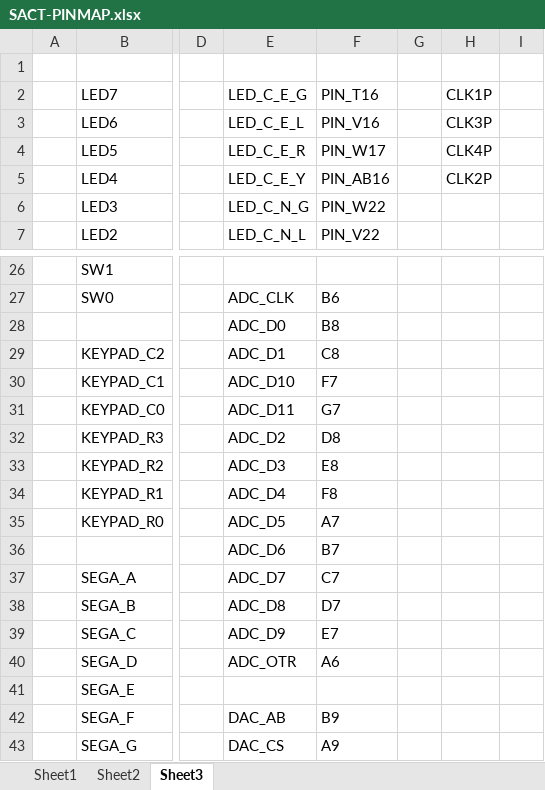
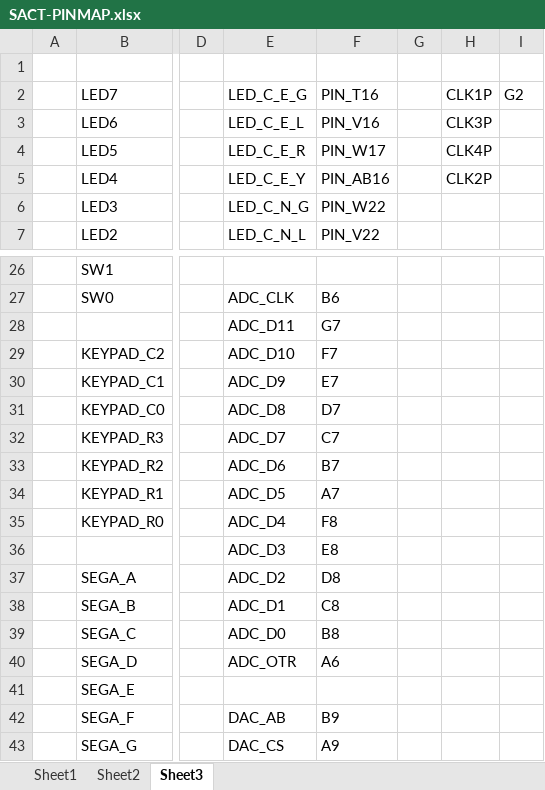
Before and after one commit to hanback-lab/SACT, an Excel workbook: _/SACT-PINMAP.xlsx, sheet Sheet3, drawn as a sheet; only a part is shown, gaps mark what is left out; values as stored, in another font and other column widths than the file's, no borders; the diff names each change by its address in the sheet, - before the commit and + after, or states it on an @@ line.

```diff
--- a/_/SACT-PINMAP.xlsx (sheet Sheet3)
+++ b/_/SACT-PINMAP.xlsx (sheet Sheet3)
-I2: (empty)
+I2: G2
-E28: ADC_D0
+E28: ADC_D11
-F28: B8
+F28: G7
-E29: ADC_D1
+E29: ADC_D10
-F29: C8
+F29: F7
-E30: ADC_D10
+E30: ADC_D9
-F30: F7
+F30: E7
-E31: ADC_D11
+E31: ADC_D8
-F31: G7
+F31: D7
-E32: ADC_D2
+E32: ADC_D7
-F32: D8
+F32: C7
-E33: ADC_D3
+E33: ADC_D6
-F33: E8
+F33: B7
-E34: ADC_D4
+E34: ADC_D5
-F34: F8
+F34: A7
-E35: ADC_D5
+E35: ADC_D4
-F35: A7
+F35: F8
-E36: ADC_D6
+E36: ADC_D3
-F36: B7
+F36: E8
-E37: ADC_D7
+E37: ADC_D2
-F37: C7
+F37: D8
-E38: ADC_D8
+E38: ADC_D1
-F38: D7
+F38: C8
-E39: ADC_D9
+E39: ADC_D0
-F39: E7
+F39: B8
```
Also changed, not shown: 17 other files.
